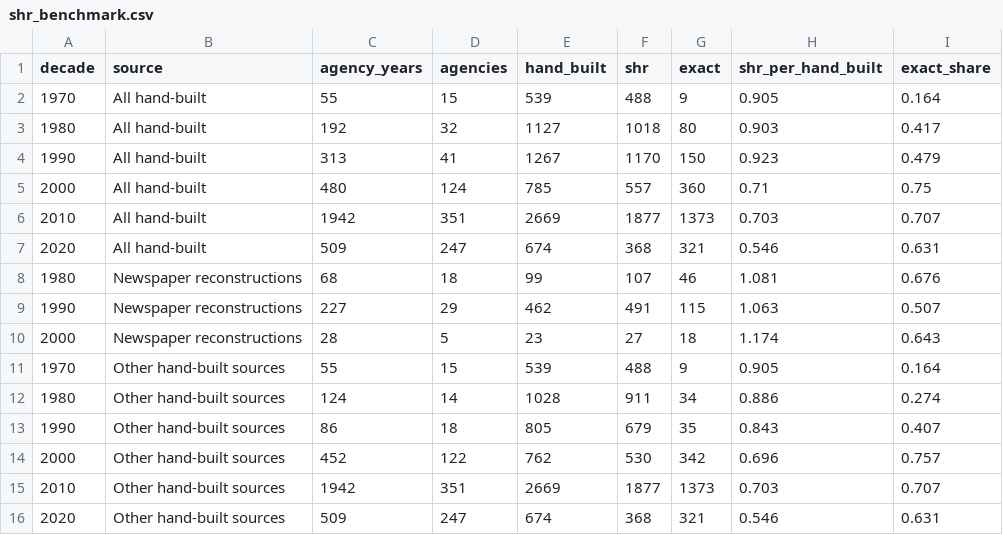
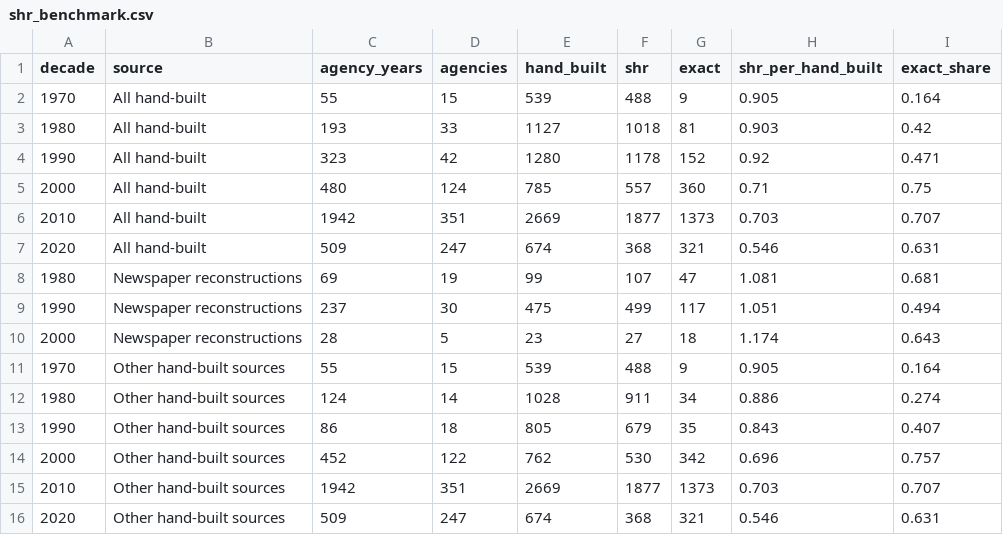
Before and after one commit to jnixy/agency-level-fatal-OIS, a CSV file: output/tables/shr_benchmark.csv, drawn as a sheet.

```diff
--- a/output/tables/shr_benchmark.csv
+++ b/output/tables/shr_benchmark.csv
@@ -2,4 +2,4 @@ decade,source,agency_years,agencies,hand_built,shr,exact,shr_per_hand_built,exac
 1970,All hand-built,55,15,539,488,9,0.905,0.164
-1980,All hand-built,192,32,1127,1018,80,0.903,0.417
-1990,All hand-built,313,41,1267,1170,150,0.923,0.479
+1980,All hand-built,193,33,1127,1018,81,0.903,0.42
+1990,All hand-built,323,42,1280,1178,152,0.92,0.471
 2000,All hand-built,480,124,785,557,360,0.71,0.75
@@ -7,4 +7,4 @@ decade,source,agency_years,agencies,hand_built,shr,exact,shr_per_hand_built,exac
 2020,All hand-built,509,247,674,368,321,0.546,0.631
-1980,Newspaper reconstructions,68,18,99,107,46,1.081,0.676
-1990,Newspaper reconstructions,227,29,462,491,115,1.063,0.507
+1980,Newspaper reconstructions,69,19,99,107,47,1.081,0.681
+1990,Newspaper reconstructions,237,30,475,499,117,1.051,0.494
 2000,Newspaper reconstructions,28,5,23,27,18,1.174,0.643
```
Also changed, not shown: agency-level-fatal-ois.csv, data/agency_key.csv, 17 other files.
